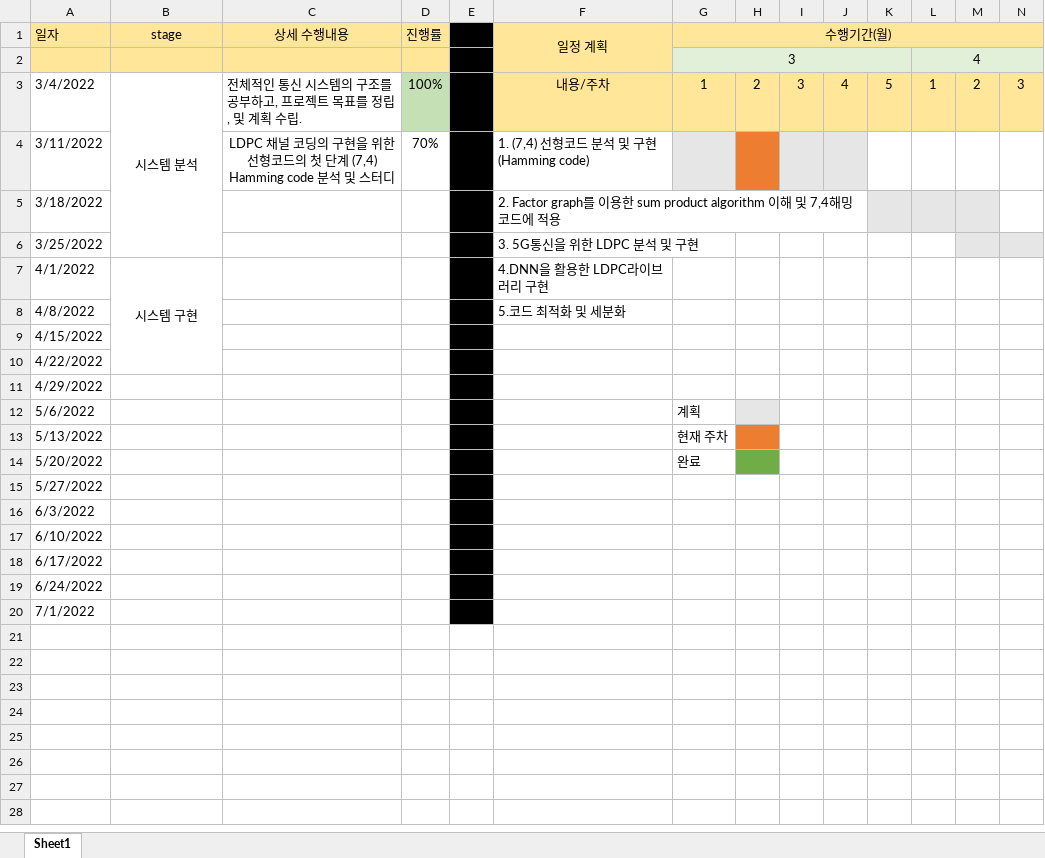
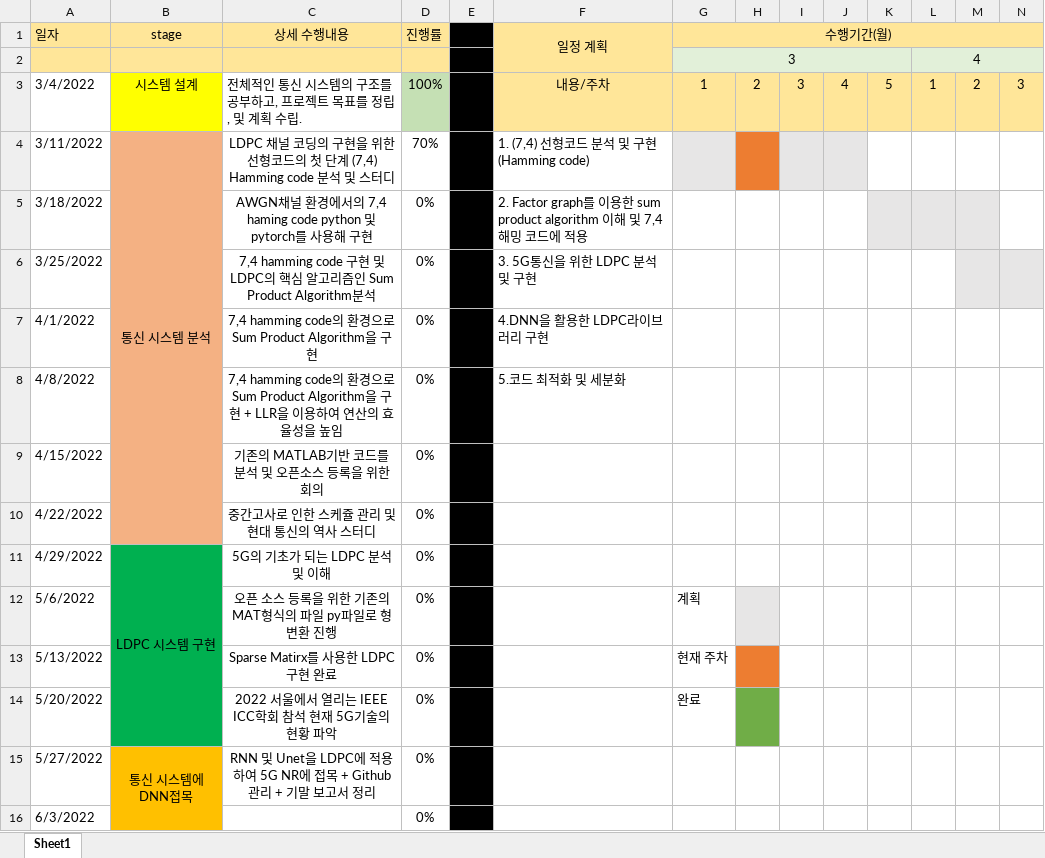
Before and after one commit to reverse-sky/CapstoneDesign2022_1_DEML, an Excel workbook: docs/weekly_report/week_02/Meeting_Schedule.ver2.xlsx, sheet Sheet1, drawn as a sheet; only a part is shown; values as stored, in another font and other column widths than the file's, no borders; rows hold the shown columns only; the diff names each change by its address in the sheet, - before the commit and + after, or states it on an @@ line.

```diff
--- a/docs/weekly_report/week_02/Meeting_Schedule.ver2.xlsx (sheet Sheet1)
+++ b/docs/weekly_report/week_02/Meeting_Schedule.ver2.xlsx (sheet Sheet1)
-B3 (stage): 시스템 분석
+B3 (stage): 시스템 설계
-B3 fill: none
+B3 fill: #FFFF00
-B3:B6 merged
-B4 (stage): (empty)
+B4 (stage): 통신 시스템 분석
-B4:B10 fill: none
+B4:B10 fill: #F4B183
+B4:B10 merged
-C5 (상세 수행내용): (empty)
+C5 (상세 수행내용): AWGN채널 환경에서의 7,4 haming code python 및 pytorch를 사용해 구현
-D5:D16 (진행률): (empty)
+D5:D16 (진행률): 0%
-C6 (상세 수행내용): (empty)
+C6 (상세 수행내용): 7,4 hamming code 구현 및 LDPC의 핵심 알고리즘인 Sum Product Algorithm분석
-B7 (stage): 시스템 구현
+B7 (stage): (empty)
-B7:B10 merged
-C7 (상세 수행내용): (empty)
+C7 (상세 수행내용): 7,4 hamming code의 환경으로 Sum Product Algorithm을 구현
-C8 (상세 수행내용): (empty)
+C8 (상세 수행내용): 7,4 hamming code의 환경으로 Sum Product Algorithm을 구현 + LLR을 이용하여 연산의 효율성을 높임
-C9 (상세 수행내용): (empty)
+C9 (상세 수행내용): 기존의 MATLAB기반 코드를 분석 및 오픈소스 등록을 위한 회의
-C10 (상세 수행내용): (empty)
+C10 (상세 수행내용): 중간고사로 인한 스케쥴 관리 및 현대 통신의 역사 스터디
-B11 (stage): (empty)
+B11 (stage): LDPC 시스템 구현
-B11:B14 fill: none
+B11:B14 fill: #00B050
+B11:B14 merged
-C11 (상세 수행내용): (empty)
+C11 (상세 수행내용): 5G의 기초가 되는 LDPC 분석 및 이해
-C12 (상세 수행내용): (empty)
+C12 (상세 수행내용): 오픈 소스 등록을 위한 기존의 MAT형식의 파일 py파일로 형변환 진행
-C13 (상세 수행내용): (empty)
+C13 (상세 수행내용): Sparse Matirx를 사용한 LDPC 구현 완료
-C14 (상세 수행내용): (empty)
+C14 (상세 수행내용): 2022 서울에서 열리는 IEEE ICC학회 참석 현재 5G기술의 현황 파악
-B15 (stage): (empty)
+B15 (stage): 통신 시스템에 DNN접목
-B15:B16 fill: none
+B15:B16 fill: #FFC000
+B15:B16 merged
-C15 (상세 수행내용): (empty)
+C15 (상세 수행내용): RNN 및 Unet을 LDPC에 적용하여 5G NR에 접목 + Github 관리 + 기말 보고서 정리
-row 17: 6/10/2022
-row 18: 6/17/2022
-row 19: 6/24/2022
-row 20: 7/1/2022
```
Also changed, not shown: docs/weekly_report/week_01/Meeting_Schedule.xlsx, docs/weekly_report/week_03/Meeting_Schedule.ver3.xlsx, 10 other files.
